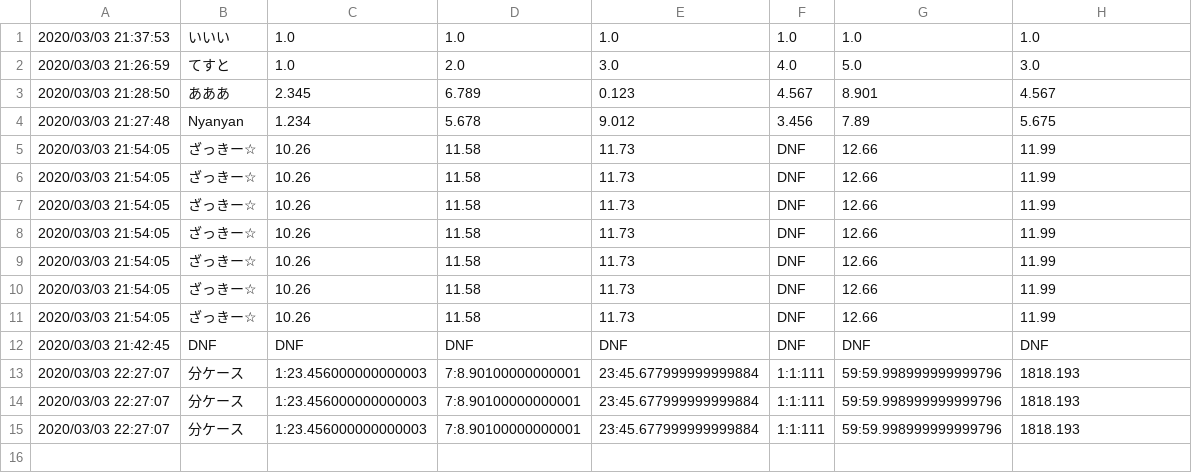
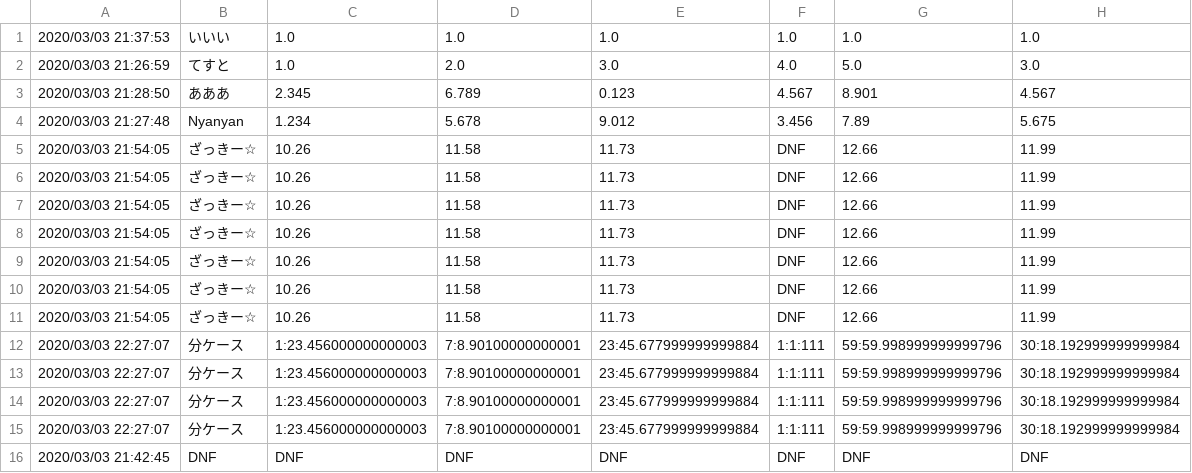
Before and after one commit to Nyanyan/nyancontest, a CSV file: clock/data.csv, drawn as a sheet.

Commit message:
upodated data

```diff
--- a/clock/data.csv
+++ b/clock/data.csv
@@ -11,5 +11,6 @@
 2020/03/03 21:54:05,ざっきー☆,10.26,11.58,11.73,DNF,12.66,11.99
+2020/03/03 22:27:07,分ケース,1:23.456000000000003,7:8.90100000000001,23:45.677999999999884,1:1:111,59:59.998999999999796,30:18.192999999999984
+2020/03/03 22:27:07,分ケース,1:23.456000000000003,7:8.90100000000001,23:45.677999999999884,1:1:111,59:59.998999999999796,30:18.192999999999984
+2020/03/03 22:27:07,分ケース,1:23.456000000000003,7:8.90100000000001,23:45.677999999999884,1:1:111,59:59.998999999999796,30:18.192999999999984
+2020/03/03 22:27:07,分ケース,1:23.456000000000003,7:8.90100000000001,23:45.677999999999884,1:1:111,59:59.998999999999796,30:18.192999999999984
 2020/03/03 21:42:45,DNF,DNF,DNF,DNF,DNF,DNF,DNF
-2020/03/03 22:27:07,分ケース,1:23.456000000000003,7:8.90100000000001,23:45.677999999999884,1:1:111,59:59.998999999999796,1818.193
-2020/03/03 22:27:07,分ケース,1:23.456000000000003,7:8.90100000000001,23:45.677999999999884,1:1:111,59:59.998999999999796,1818.193
-2020/03/03 22:27:07,分ケース,1:23.456000000000003,7:8.90100000000001,23:45.677999999999884,1:1:111,59:59.998999999999796,1818.193
```
